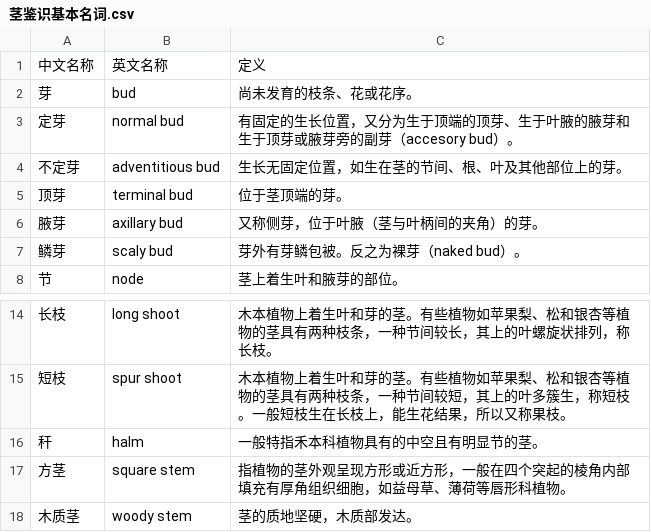
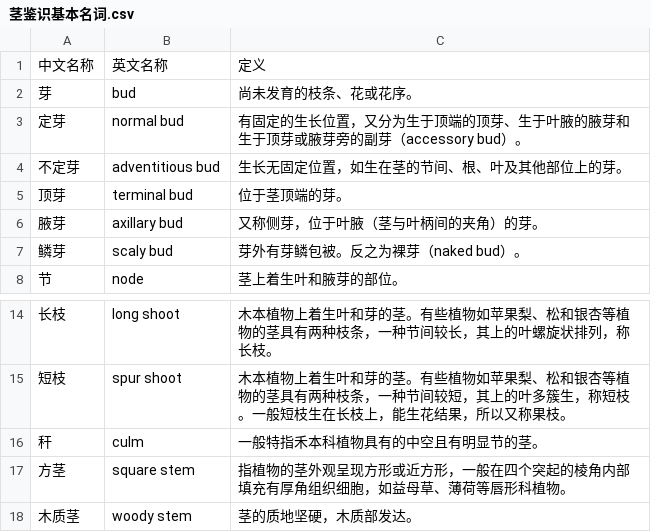
Before and after one commit to yuzhounaut/ZhiShi, a CSV file: data/茎鉴识基本名词.csv, drawn as a sheet; only a part is shown, gaps mark what is left out.

Commit message:
Update 茎鉴识基本名词.csv

```diff
--- a/data/茎鉴识基本名词.csv
+++ b/data/茎鉴识基本名词.csv
@@ -2,3 +2,3 @@
 芽,bud,尚未发育的枝条、花或花序。
-定芽,normal bud,有固定的生长位置，又分为生于顶端的顶芽、生于叶腋的腋芽和生于顶芽或腋芽旁的副芽（accesory bud）。
+定芽,normal bud,有固定的生长位置，又分为生于顶端的顶芽、生于叶腋的腋芽和生于顶芽或腋芽旁的副芽（accessory bud）。
 不定芽,adventitious bud,生长无固定位置，如生在茎的节间、根、叶及其他部位上的芽。
@@ -15,3 +15,3 @@
 短枝,spur shoot,木本植物上着生叶和芽的茎。有些植物如苹果梨、松和银杏等植物的茎具有两种枝条，一种节间较短，其上的叶多簇生，称短枝。一般短枝生在长枝上，能生花结果，所以又称果枝。
-秆,halm,一般特指禾本科植物具有的中空且有明显节的茎。
+秆,culm,一般特指禾本科植物具有的中空且有明显节的茎。
 方茎,square stem,指植物的茎外观呈现方形或近方形，一般在四个突起的棱角内部填充有厚角组织细胞，如益母草、薄荷等唇形科植物。
```
